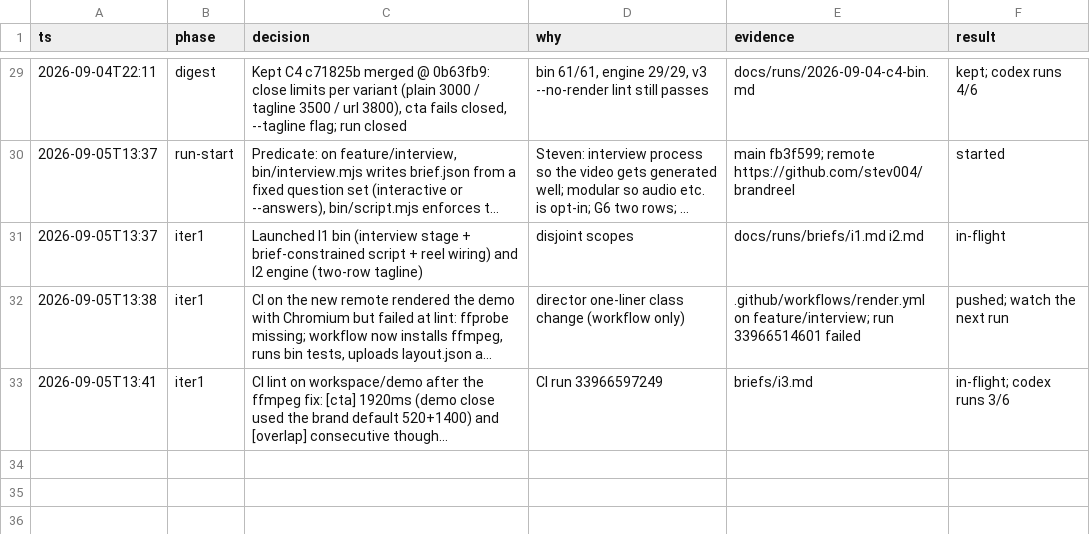
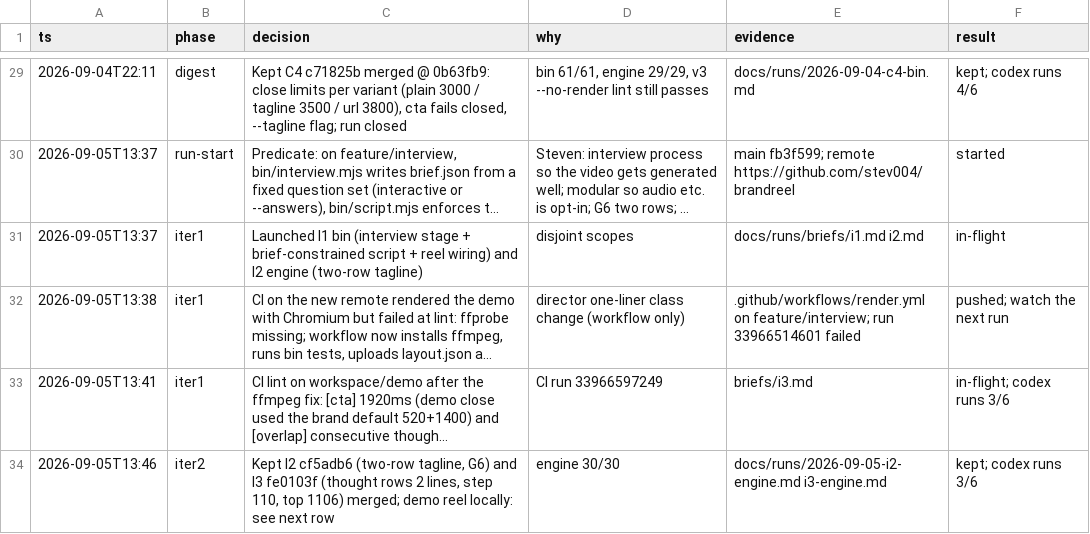
Before and after one commit to stev004/brandreel, a TSV file: .claude/decisions.tsv, drawn as a sheet; only a part is shown, gaps mark what is left out; long unchanged cells end in …; the diff names each change by its address in the sheet, - before the commit and + after, or states it on an @@ line.

Commit message:
foreman iter2: I2+I3 merged

```diff
--- a/.claude/decisions.tsv
+++ b/.claude/decisions.tsv
+row 34: 2026-09-05T13:46 | iter2 | Kept I2 cf5adb6 (two-row tagline, G6) and I3 fe0103f (thought rows 2 lines, step 110, top 1106) merged; demo reel locally: see next row | engine 30/30 | docs/runs/2026-09-05-i2-engine.md i3-engine.md | kept; codex runs 3/6
```
Also changed, not shown: 3 other files.
